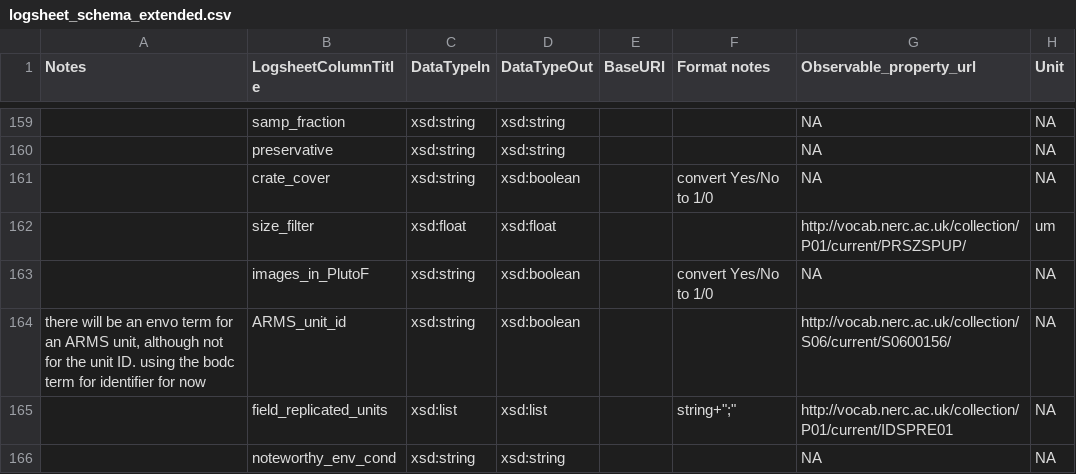
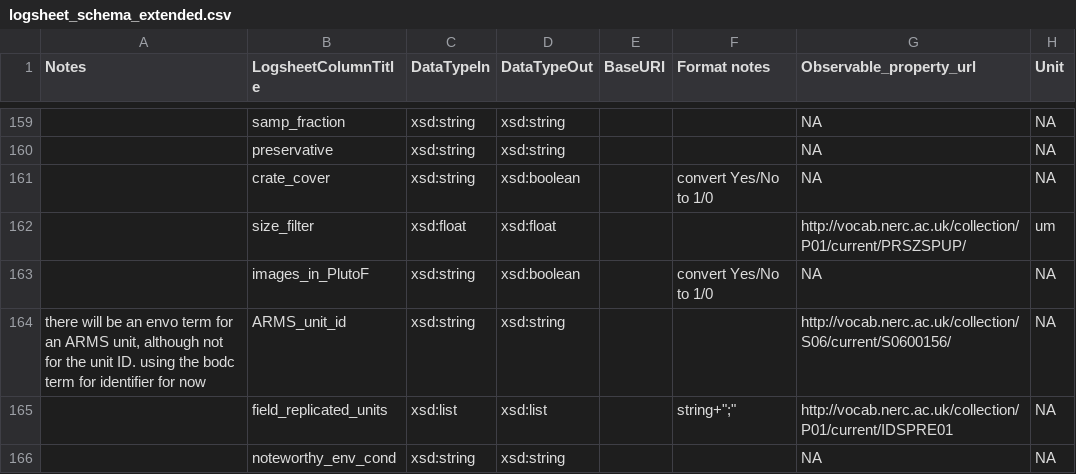
Before and after one commit to emo-bon/observatory-profile, a CSV file: logsheet_schema_extended.csv, drawn as a sheet; only a part is shown, gaps mark what is left out; the diff covers the shown part only; the diff names each change by its address in the sheet, - before the commit and + after, or states it on an @@ line.

```diff
--- a/logsheet_schema_extended.csv
+++ b/logsheet_schema_extended.csv
-D164 (DataTypeOut): xsd:boolean
+D164 (DataTypeOut): xsd:string
```
Also changed, not shown: 8 edited cells elsewhere in this file.
